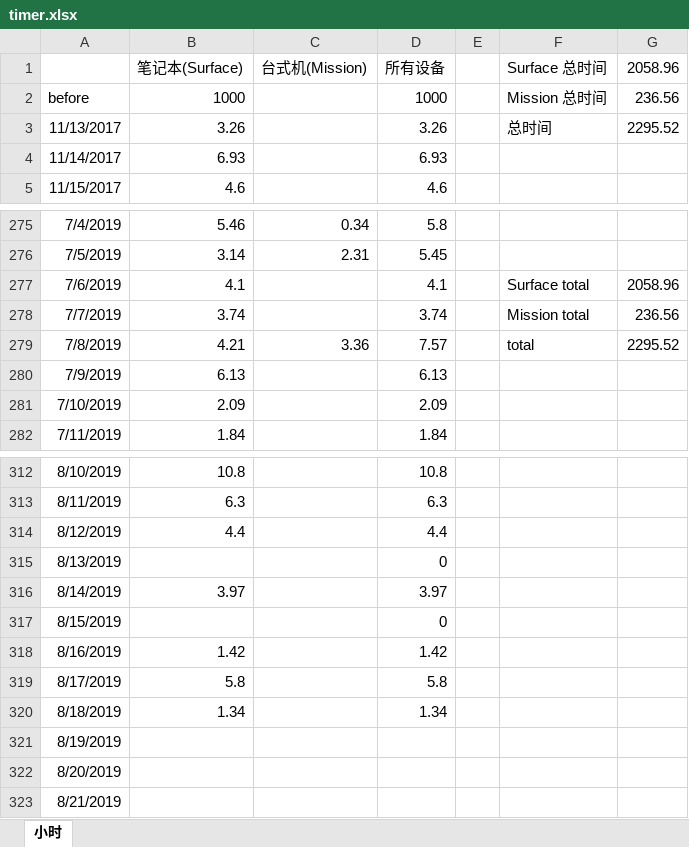
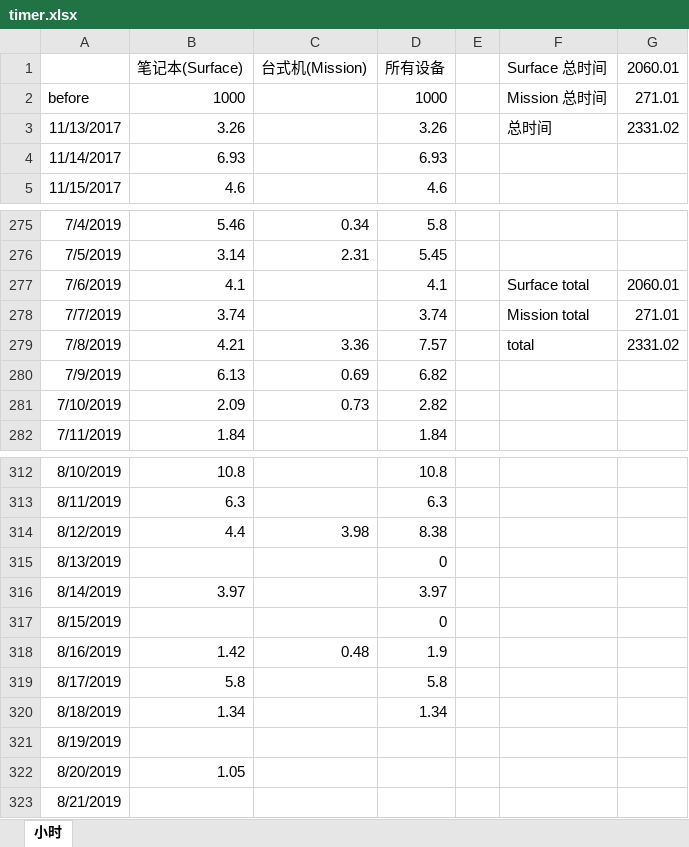
Before and after one commit to eef808a24ff/PhysWiki, an Excel workbook: timer.xlsx, sheet 小时, drawn as a sheet; only a part is shown, gaps mark what is left out; values as stored, in another font and other column widths than the file's, no borders; charts and pictures not drawn; the diff covers the shown part only; the diff names each change by its address in the sheet, - before the commit and + after, or states it on an @@ line.

```diff
--- a/timer.xlsx (sheet 小时)
+++ b/timer.xlsx (sheet 小时)
-G1: 2058.96
+G1: 2060.01
-G2 (2060.01): 236.56
+G2 (2060.01): 271.01
-G3 (2060.01): 2295.52
+G3 (2060.01): 2331.02
-G277 (2060.01): 2058.96
+G277 (2060.01): 2060.01
-G278 (2060.01): 236.56
+G278 (2060.01): 271.01
-G279 (2060.01): 2295.52
+G279 (2060.01): 2331.02
-C280 (台式机(Mission)): (empty)
+C280 (台式机(Mission)): 0.69
-D280 (所有设备): 6.13
+D280 (所有设备): 6.82
-C281 (台式机(Mission)): (empty)
+C281 (台式机(Mission)): 0.73
-D281 (所有设备): 2.09
+D281 (所有设备): 2.82
-C314 (台式机(Mission)): (empty)
+C314 (台式机(Mission)): 3.98
-D314 (所有设备): 4.4
+D314 (所有设备): 8.38
-C318 (台式机(Mission)): (empty)
+C318 (台式机(Mission)): 0.48
-D318 (所有设备): 1.42
+D318 (所有设备): 1.9
-B322 (笔记本(Surface)): (empty)
+B322 (笔记本(Surface)): 1.05
```
Also changed, not shown: 26 edited cells elsewhere in this sheet, charts or pictures.
